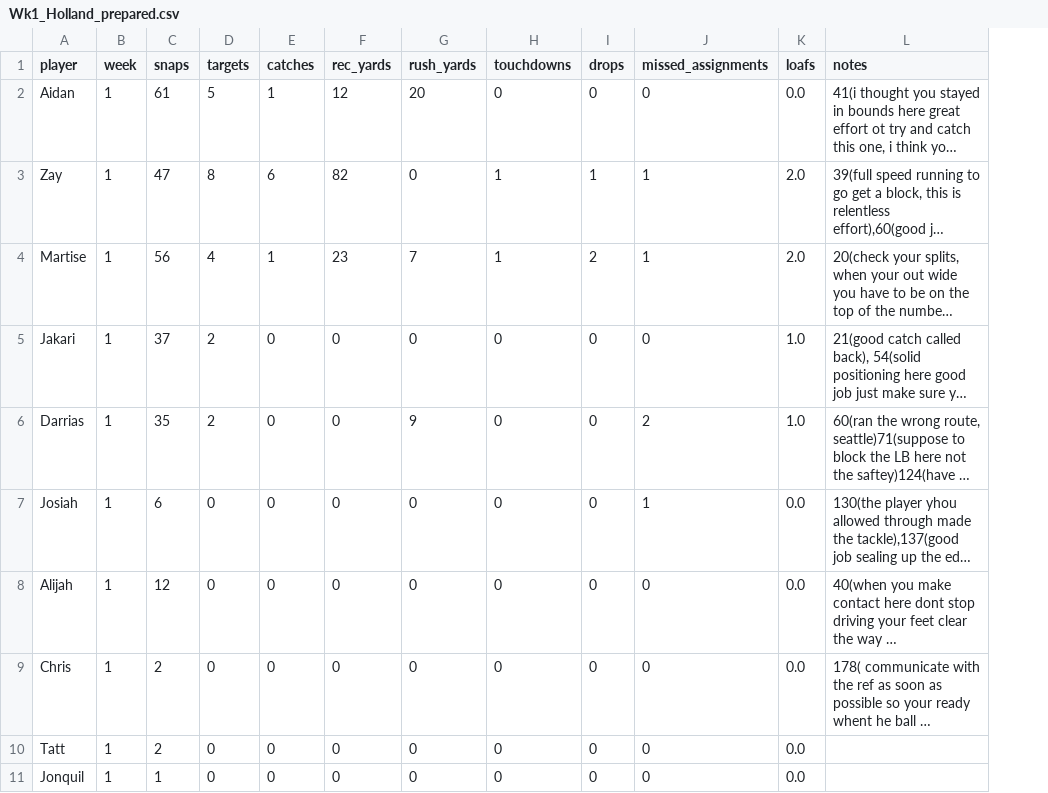
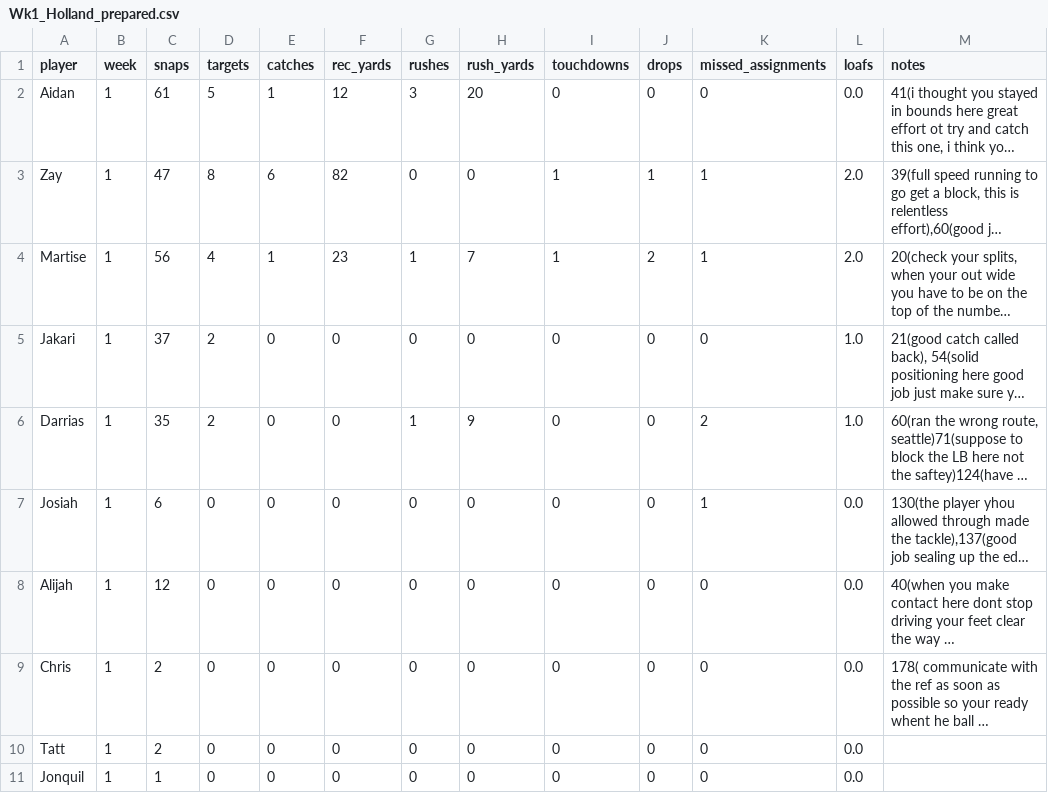
Before and after one commit to mitchelldawkinsjr/GH-Flim-Review, a CSV file: out/2026-2027/Wk1/Wk1_Holland_prepared.csv, drawn as a sheet; only a part is shown; long unchanged cells end in …; the diff names each change by its address in the sheet, - before the commit and + after, or states it on an @@ line.

Commit message:
Player week dashboard UI fixes
- Totals: add a Rushes (attempts) row before Rush Yards; flow
  rushes through prep -> grade -> dashboard (was dropped, only
  rush_yards was carried).
- Rates: append 'snaps' as subscript to every per-30 label so
  'per 30' clearly reads 'per 30 snaps'.
- Rename the 'Code Counts' section heading to 'Key Plays'.

```diff
--- a/out/2026-2027/Wk1/Wk1_Holland_prepared.csv
+++ b/out/2026-2027/Wk1/Wk1_Holland_prepared.csv
+column G (rushes), rows 2-11: 3 | 0 | 1 | 0 | 1 | 0 | 0 | 0 | 0 | 0
```
Also changed, not shown: out/2026-2027/Wk1/results_Wk1_Holland.csv, 42 other files.
